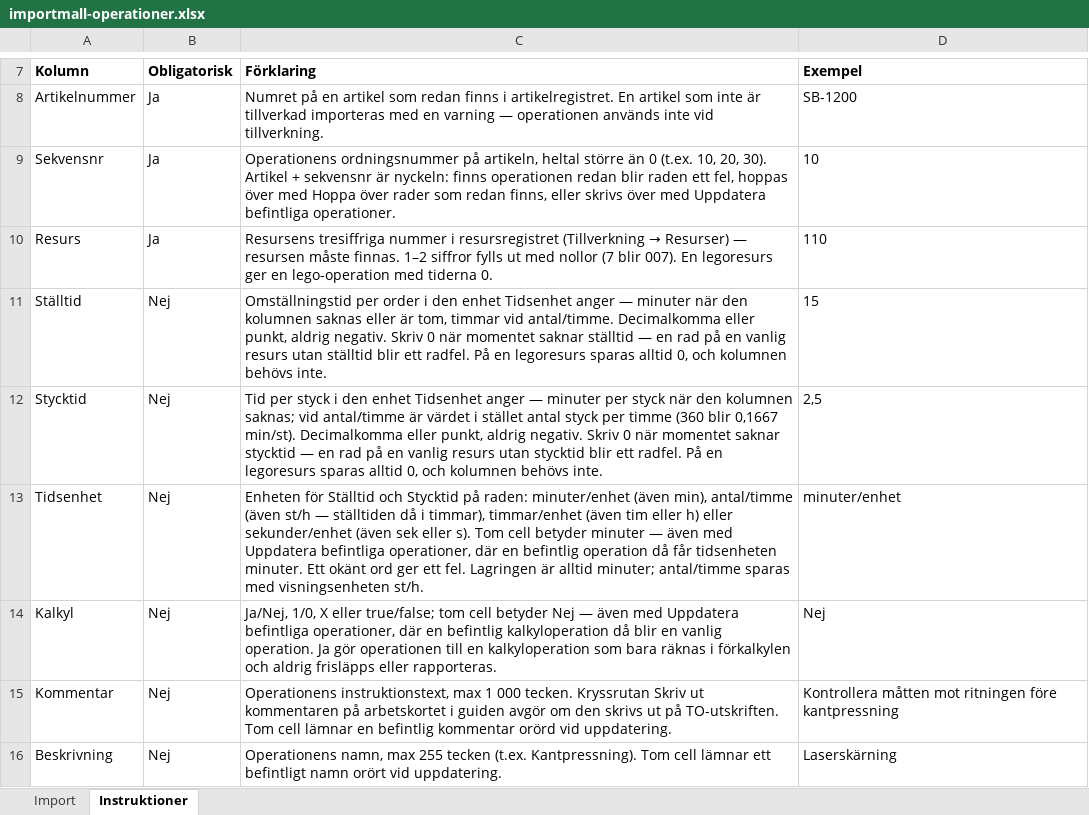
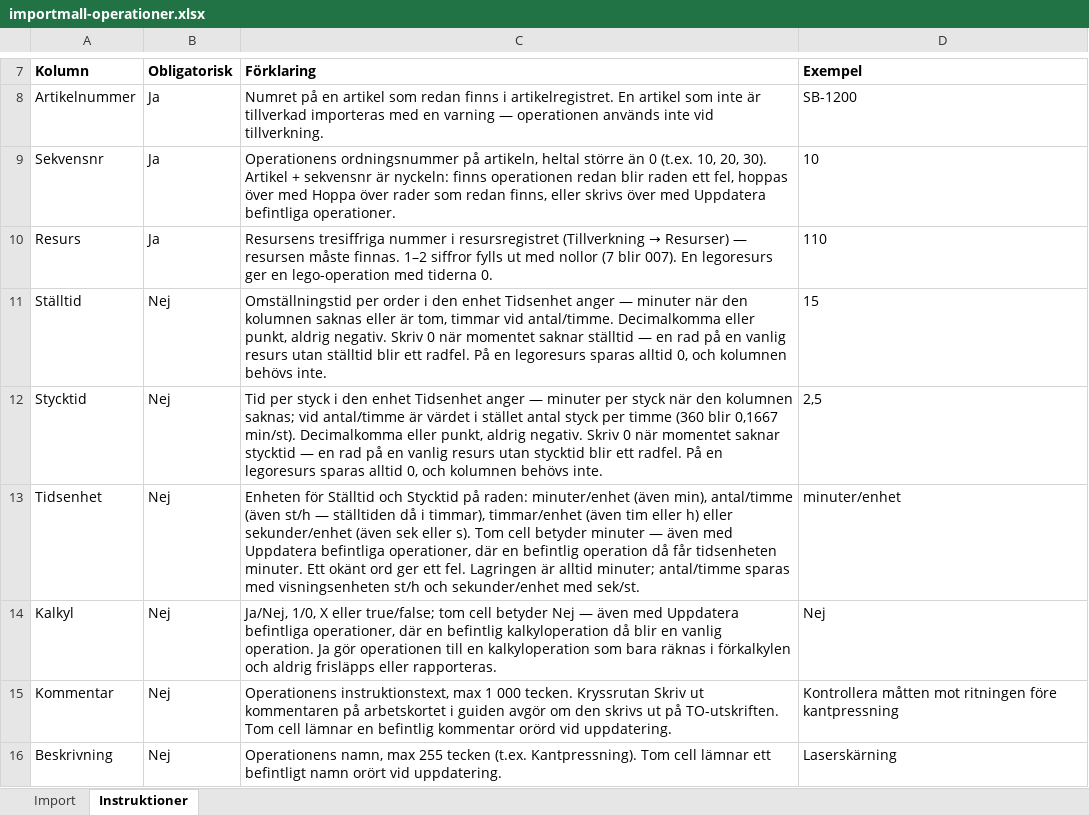
Before and after one commit to ubbe76/Nav-ERP, an Excel workbook: apps/web/public/importmallar/importmall-operationer.xlsx, sheet Instruktioner, drawn as a sheet; only a part is shown, gaps mark what is left out; values as stored, in another font and other column widths than the file's, no borders; the diff names each change by its address in the sheet, - before the commit and + after, or states it on an @@ line.

```diff
--- a/apps/web/public/importmallar/importmall-operationer.xlsx (sheet Instruktioner)
+++ b/apps/web/public/importmallar/importmall-operationer.xlsx (sheet Instruktioner)
-C13 (Förklaring): …med visningsenheten st/h.
+C13 (Förklaring): …med visningsenheten st/h och sekunder/enhet med sek/st.
```
Also changed, not shown: 24 other files.
